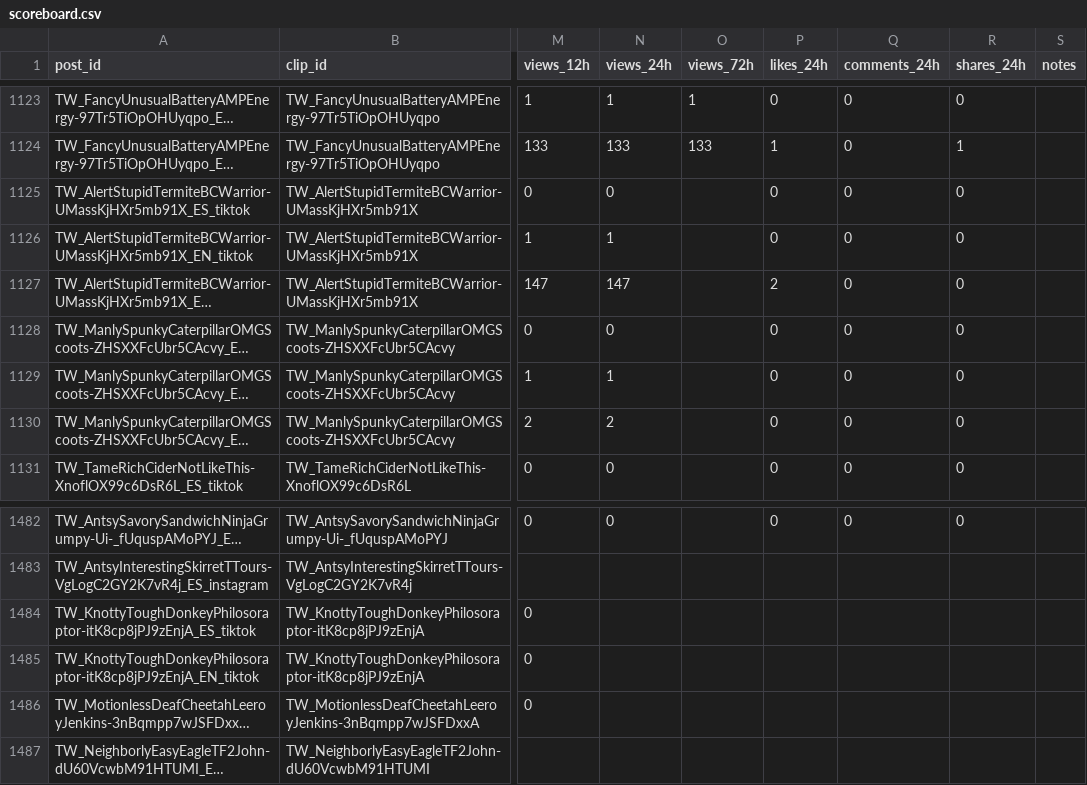
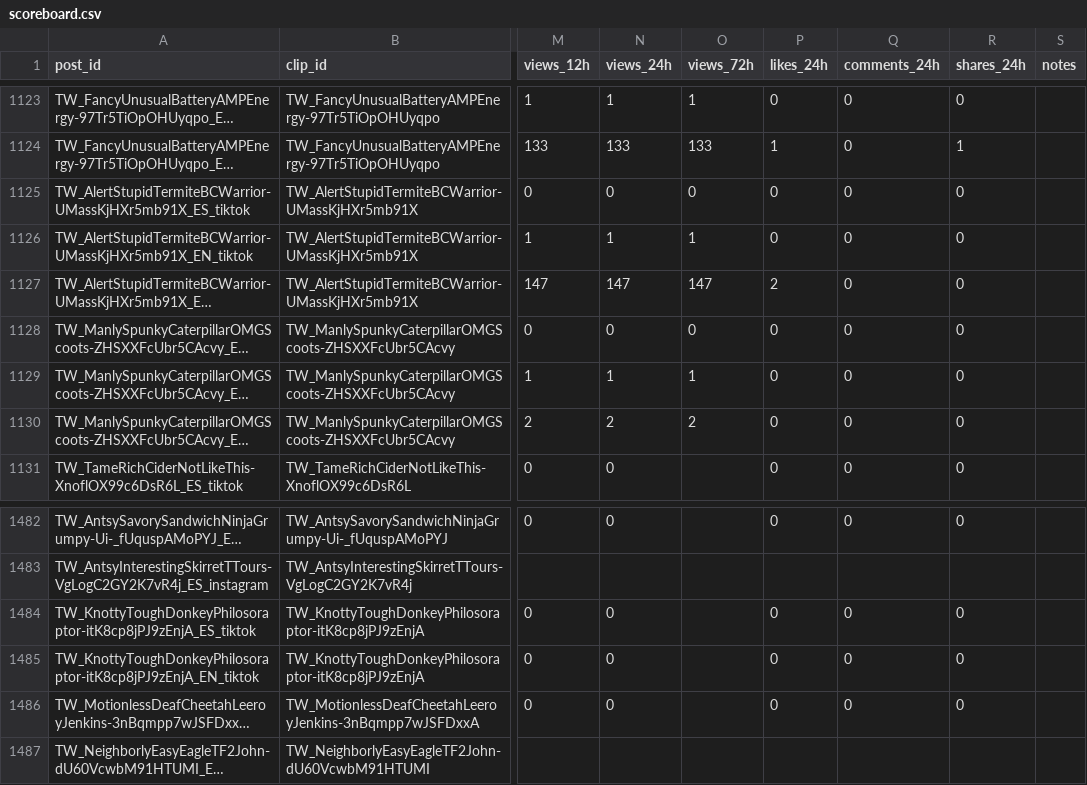
Before and after one commit to ty2mcdwdhw-hash/okx-proxy, a CSV file: GTA6_AUTO_CLIPPER/scoreboard.csv, drawn as a sheet; only a part is shown, gaps mark what is left out; long unchanged cells end in …; the diff names each change by its address in the sheet, - before the commit and + after, or states it on an @@ line.

```diff
--- a/GTA6_AUTO_CLIPPER/scoreboard.csv
+++ b/GTA6_AUTO_CLIPPER/scoreboard.csv
-O1125 (views_72h): (empty)
+O1125 (views_72h): 0
-O1126 (views_72h): (empty)
+O1126 (views_72h): 1
-O1127 (views_72h): (empty)
+O1127 (views_72h): 147
-O1128 (views_72h): (empty)
+O1128 (views_72h): 0
-O1129 (views_72h): (empty)
+O1129 (views_72h): 1
-O1130 (views_72h): (empty)
+O1130 (views_72h): 2
-N1484:N1486 (views_24h): (empty)
+N1484:N1486 (views_24h): 0
-P1484:P1486 (likes_24h): (empty)
+P1484:P1486 (likes_24h): 0
-Q1484:Q1486 (comments_24h): (empty)
+Q1484:Q1486 (comments_24h): 0
-R1484:R1486 (shares_24h): (empty)
+R1484:R1486 (shares_24h): 0
```
Also changed, not shown: 51 other files.
